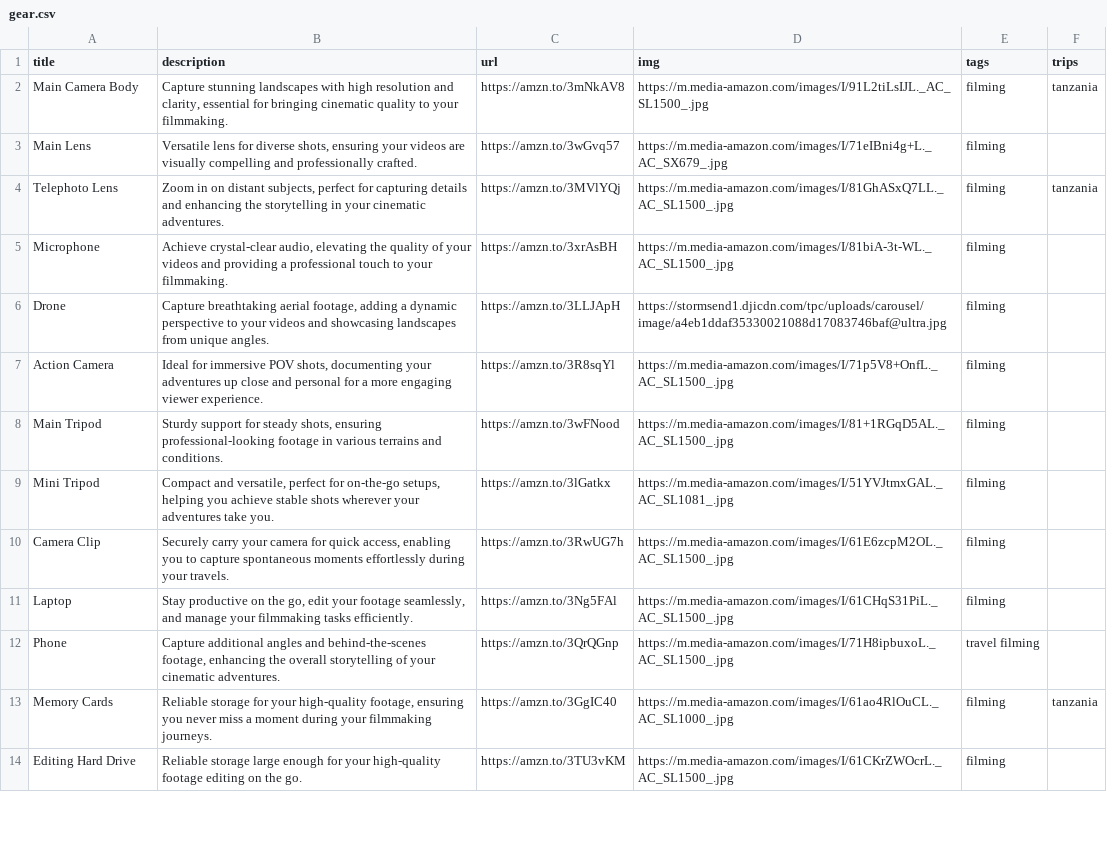
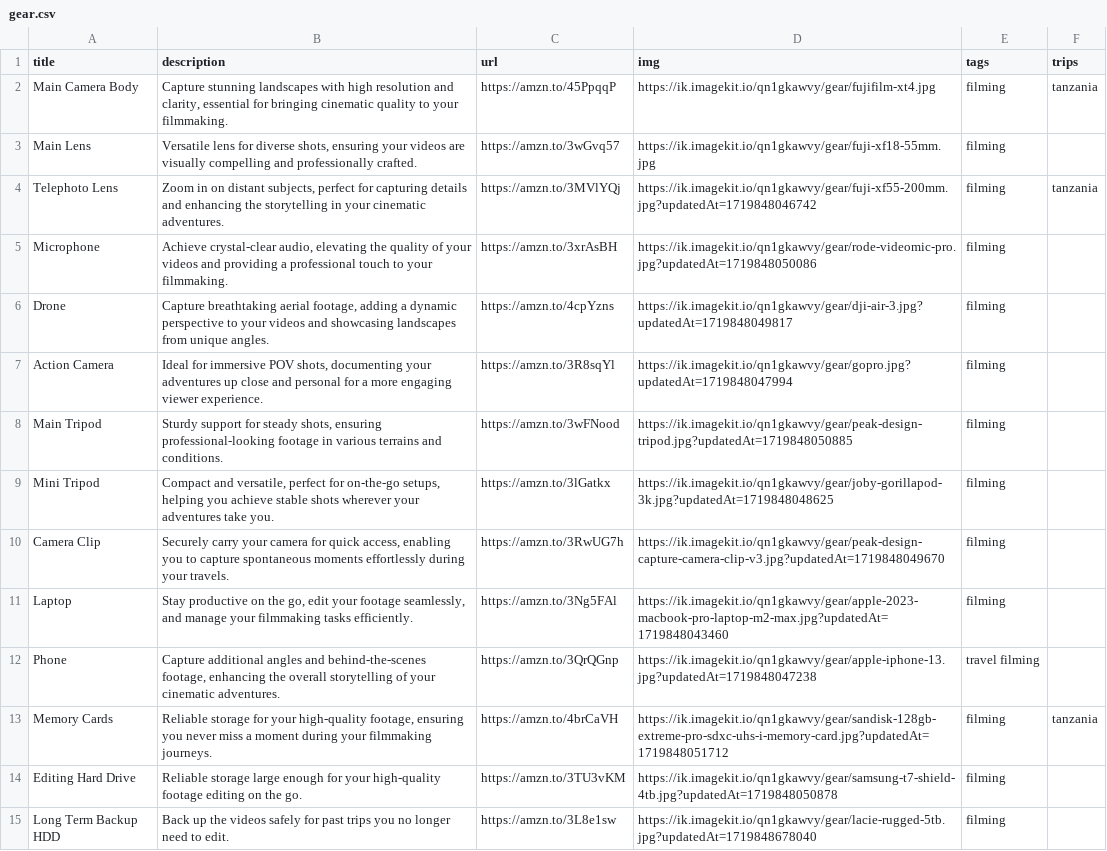
Before and after one commit to nicholaseager/nicholaseager.github.io, a CSV file: _data/gear.csv, drawn as a sheet; only a part is shown; the diff covers the shown part only; the diff names each change by its address in the sheet, - before the commit and + after, or states it on an @@ line.

Commit message:
updating gear

```diff
--- a/_data/gear.csv
+++ b/_data/gear.csv
-C2 (url): https://amzn.to/3mNkAV8
+C2 (url): https://amzn.to/45PpqqP
-D2 (img): https://m.media-amazon.com/images/I/91L2tiLsIJL._AC_SL1500_.jpg
+D2 (img): https://ik.imagekit.io/qn1gkawvy/gear/fujifilm-xt4.jpg
-D3 (img): https://m.media-amazon.com/images/I/71eIBni4g+L._AC_SX679_.jpg
+D3 (img): https://ik.imagekit.io/qn1gkawvy/gear/fuji-xf18-55mm.jpg
-D4 (img): https://m.media-amazon.com/images/I/81GhASxQ7LL._AC_SL1500_.jpg
+D4 (img): https://ik.imagekit.io/qn1gkawvy/gear/fuji-xf55-200mm.jpg?updatedAt=1719848046742
-D5 (img): https://m.media-amazon.com/images/I/81biA-3t-WL._AC_SL1500_.jpg
+D5 (img): https://ik.imagekit.io/qn1gkawvy/gear/rode-videomic-pro.jpg?updatedAt=1719848050086
-C6 (url): https://amzn.to/3LLJApH
+C6 (url): https://amzn.to/4cpYzns
-D6 (img): https://stormsend1.djicdn.com/tpc/uploads/carousel/image/a4eb1ddaf35330021088d17083746baf@ultra.jpg
+D6 (img): https://ik.imagekit.io/qn1gkawvy/gear/dji-air-3.jpg?updatedAt=1719848049817
-D7 (img): https://m.media-amazon.com/images/I/71p5V8+OnfL._AC_SL1500_.jpg
+D7 (img): https://ik.imagekit.io/qn1gkawvy/gear/gopro.jpg?updatedAt=1719848047994
-D8 (img): https://m.media-amazon.com/images/I/81+1RGqD5AL._AC_SL1500_.jpg
+D8 (img): https://ik.imagekit.io/qn1gkawvy/gear/peak-design-tripod.jpg?updatedAt=1719848050885
-D9 (img): https://m.media-amazon.com/images/I/51YVJtmxGAL._AC_SL1081_.jpg
+D9 (img): https://ik.imagekit.io/qn1gkawvy/gear/joby-gorillapod-3k.jpg?updatedAt=1719848048625
-D10 (img): https://m.media-amazon.com/images/I/61E6zcpM2OL._AC_SL1500_.jpg
+D10 (img): https://ik.imagekit.io/qn1gkawvy/gear/peak-design-capture-camera-clip-v3.jpg?updatedAt=1719848049670
-D11 (img): https://m.media-amazon.com/images/I/61CHqS31PiL._AC_SL1500_.jpg
+D11 (img): https://ik.imagekit.io/qn1gkawvy/gear/apple-2023-macbook-pro-laptop-m2-max.jpg?updatedAt=1719848043460
-D12 (img): https://m.media-amazon.com/images/I/71H8ipbuxoL._AC_SL1500_.jpg
+D12 (img): https://ik.imagekit.io/qn1gkawvy/gear/apple-iphone-13.jpg?updatedAt=1719848047238
-C13 (url): https://amzn.to/3GgIC40
+C13 (url): https://amzn.to/4brCaVH
-D13 (img): https://m.media-amazon.com/images/I/61ao4RlOuCL._AC_SL1000_.jpg
+D13 (img): https://ik.imagekit.io/qn1gkawvy/gear/sandisk-128gb-extreme-pro-sdxc-uhs-i-memory-card.jpg?updatedAt=1719848051712
-D14 (img): https://m.media-amazon.com/images/I/61CKrZWOcrL._AC_SL1500_.jpg
+D14 (img): https://ik.imagekit.io/qn1gkawvy/gear/samsung-t7-shield-4tb.jpg?updatedAt=1719848050878
+row 15: Long Term Backup HDD | Back up the videos safely for past trips you no longer need to edit. | https://amzn.to/3L8e1sw | https://ik.imagekit.io/qn1gkawvy/gear/lacie-rugged-5tb.jpg?updatedAt=1719848678040 | filming
```
Also changed, not shown: 1 removed row and 41 edited cells elsewhere in this file.
